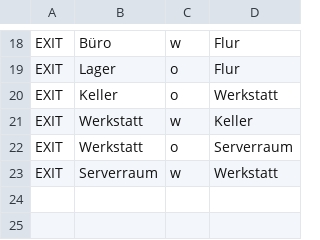
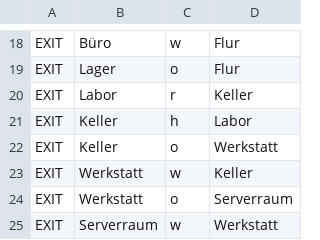
Before and after one commit to schluebbo/escape_room, a CSV file: src/campus.csv, drawn as a sheet; only a part is shown, gaps mark what is left out.

Commit message:
- Erweiterung alternative zu n/s/o/w -> hoch und runter (h und r) - Keller verbindung im Labor erstellt

```diff
--- a/src/campus.csv
+++ b/src/campus.csv
@@ -19,2 +19,4 @@ EXIT;Büro;w;Flur
 EXIT;Lager;o;Flur
+EXIT;Labor;r;Keller
+EXIT;Keller;h;Labor
 EXIT;Keller;o;Werkstatt
```
Also changed, not shown: 2 other files.
